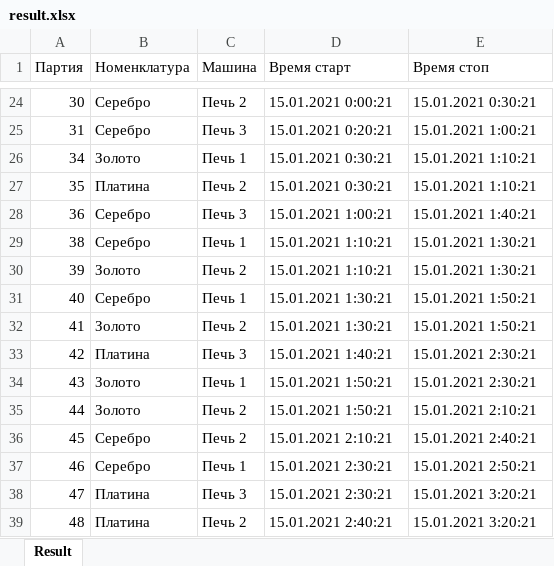
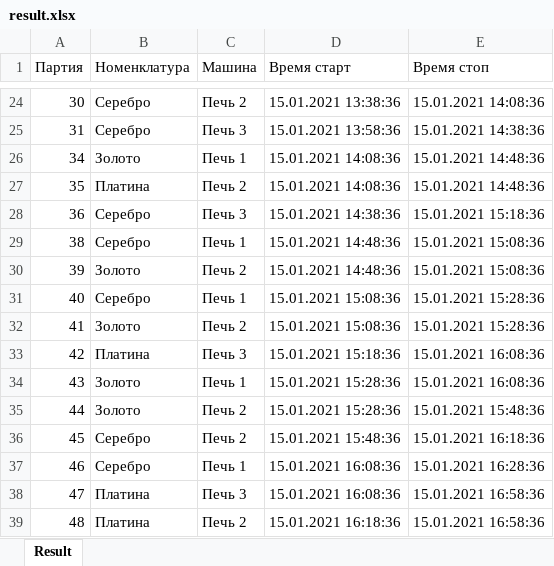
Before and after one commit to Lorise/TestWork, an Excel workbook: TestWork/bin/Debug/result.xlsx, sheet Result, drawn as a sheet; only a part is shown, gaps mark what is left out; values as stored, in another font and other column widths than the file's, no borders; the diff covers the shown part only; the diff names each change by its address in the sheet, - before the commit and + after, or states it on an @@ line.

```diff
--- a/TestWork/bin/Debug/result.xlsx (sheet Result)
+++ b/TestWork/bin/Debug/result.xlsx (sheet Result)
-D24 (Время старт): 15.01.2021 0:00:21
+D24 (Время старт): 15.01.2021 13:38:36
-E24 (Время стоп): 15.01.2021 0:30:21
+E24 (Время стоп): 15.01.2021 14:08:36
-D25 (Время старт): 15.01.2021 0:20:21
+D25 (Время старт): 15.01.2021 13:58:36
-E25 (Время стоп): 15.01.2021 1:00:21
+E25 (Время стоп): 15.01.2021 14:38:36
-D26:D27 (Время старт): 15.01.2021 0:30:21
+D26:D27 (Время старт): 15.01.2021 14:08:36
-E26:E27 (Время стоп): 15.01.2021 1:10:21
+E26:E27 (Время стоп): 15.01.2021 14:48:36
-D28 (Время старт): 15.01.2021 1:00:21
+D28 (Время старт): 15.01.2021 14:38:36
-E28 (Время стоп): 15.01.2021 1:40:21
+E28 (Время стоп): 15.01.2021 15:18:36
-D29:D30 (Время старт): 15.01.2021 1:10:21
+D29:D30 (Время старт): 15.01.2021 14:48:36
-E29:E30 (Время стоп): 15.01.2021 1:30:21
+E29:E30 (Время стоп): 15.01.2021 15:08:36
-D31:D32 (Время старт): 15.01.2021 1:30:21
+D31:D32 (Время старт): 15.01.2021 15:08:36
-E31:E32 (Время стоп): 15.01.2021 1:50:21
+E31:E32 (Время стоп): 15.01.2021 15:28:36
-D33 (Время старт): 15.01.2021 1:40:21
+D33 (Время старт): 15.01.2021 15:18:36
-E33:E34 (Время стоп): 15.01.2021 2:30:21
+E33:E34 (Время стоп): 15.01.2021 16:08:36
-D34:D35 (Время старт): 15.01.2021 1:50:21
+D34:D35 (Время старт): 15.01.2021 15:28:36
-E35 (Время стоп): 15.01.2021 2:10:21
+E35 (Время стоп): 15.01.2021 15:48:36
-D36 (Время старт): 15.01.2021 2:10:21
+D36 (Время старт): 15.01.2021 15:48:36
-E36 (Время стоп): 15.01.2021 2:40:21
+E36 (Время стоп): 15.01.2021 16:18:36
-D37:D38 (Время старт): 15.01.2021 2:30:21
+D37:D38 (Время старт): 15.01.2021 16:08:36
-E37 (Время стоп): 15.01.2021 2:50:21
+E37 (Время стоп): 15.01.2021 16:28:36
-E38:E39 (Время стоп): 15.01.2021 3:20:21
+E38:E39 (Время стоп): 15.01.2021 16:58:36
-D39 (Время старт): 15.01.2021 2:40:21
+D39 (Время старт): 15.01.2021 16:18:36
```
Also changed, not shown: 44 edited cells elsewhere in this sheet, 19 other files.
